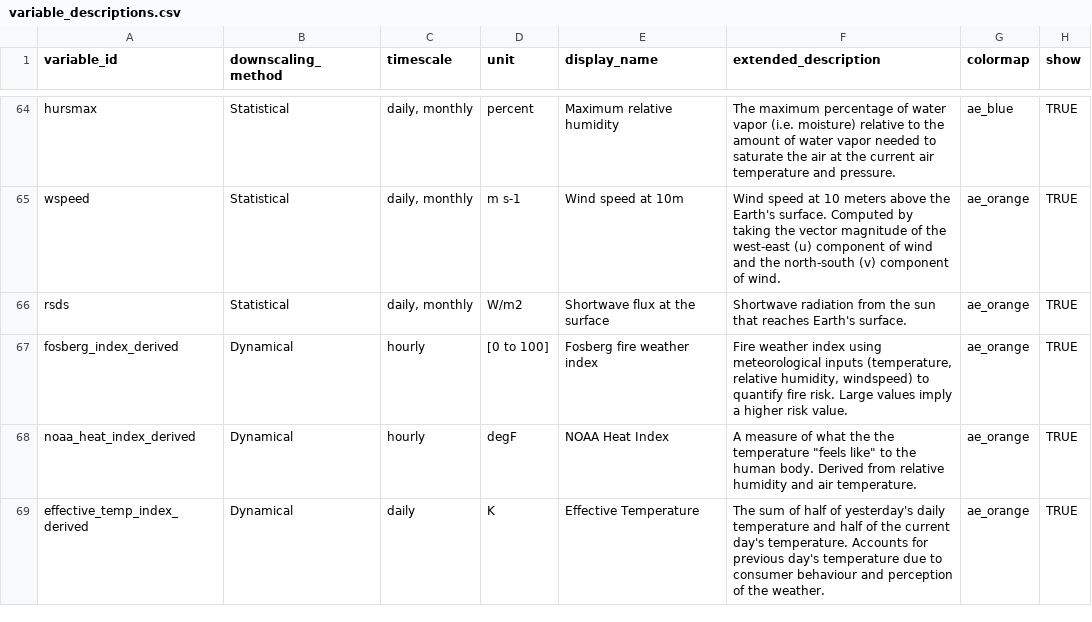
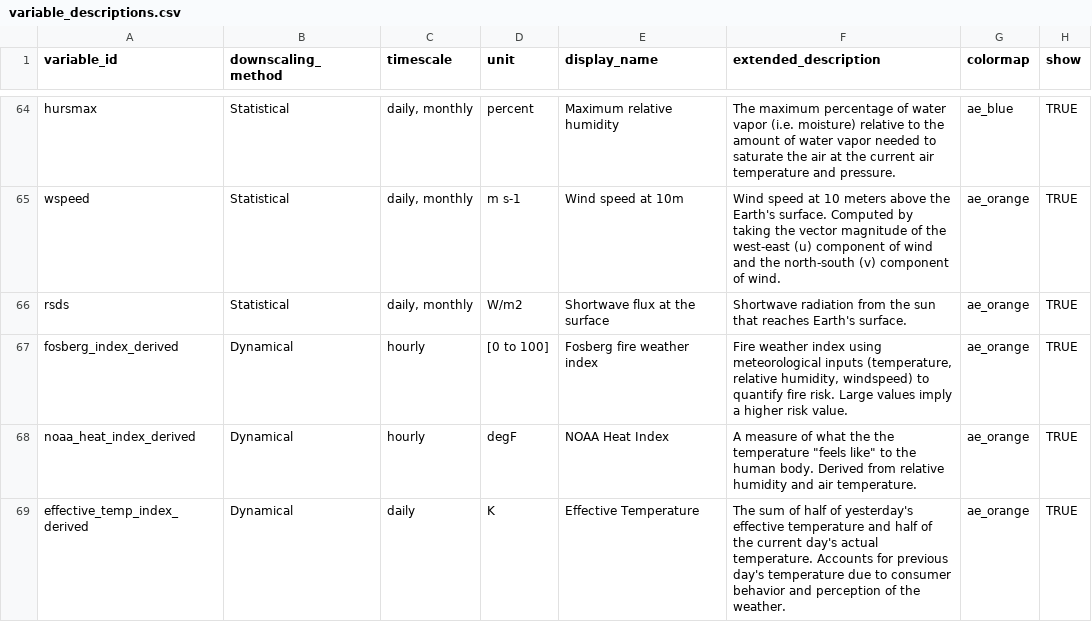
Before and after one commit to cal-adapt/climakitae, a CSV file: climakitae/data/variable_descriptions.csv, drawn as a sheet; only a part is shown, gaps mark what is left out.

Commit message:
convert to american spelling. update description to match equation

```diff
--- a/climakitae/data/variable_descriptions.csv
+++ b/climakitae/data/variable_descriptions.csv
@@ -68,2 +68,2 @@ fosberg_index_derived,Dynamical,hourly,[0 to 100],Fosberg fire weather index,"Fi
 noaa_heat_index_derived,Dynamical,hourly,degF,NOAA Heat Index,"A measure of what the the temperature ""feels like"" to the human body. Derived from relative humidity and air temperature. ",ae_orange,TRUE
-effective_temp_index_derived,Dynamical,daily,K,Effective Temperature,The sum of half of yesterday's daily temperature and half of the current day's temperature. Accounts for previous day's temperature due to consumer behaviour and perception of the weather. ,ae_orange,TRUE
+effective_temp_index_derived,Dynamical,daily,K,Effective Temperature,The sum of half of yesterday's effective temperature and half of the current day's actual temperature. Accounts for previous day's temperature due to consumer behavior and perception of the weather. ,ae_orange,TRUE
```
